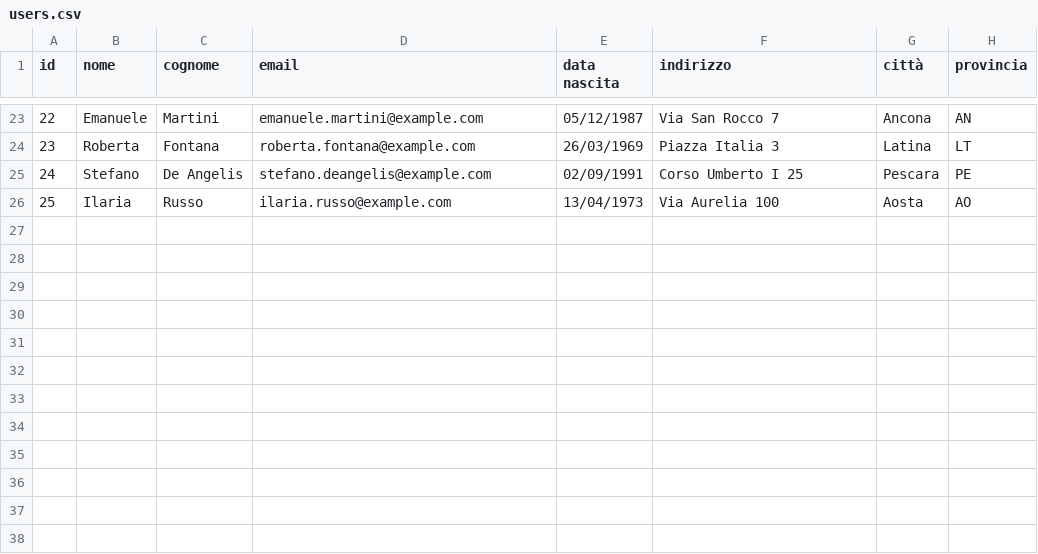
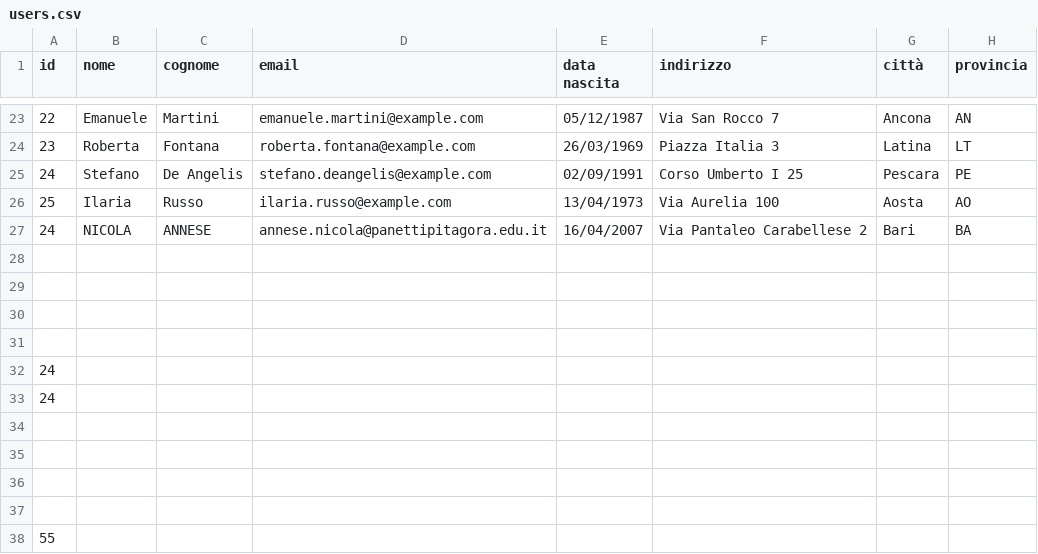
Before and after one commit to nicolonedibari/csvAnnese, a CSV file: data/users.csv, drawn as a sheet; only a part is shown, gaps mark what is left out; the diff names each change by its address in the sheet, - before the commit and + after, or states it on an @@ line.

```diff
--- a/data/users.csv
+++ b/data/users.csv
+row 27: 24 | NICOLA | ANNESE | annese.nicola@panettipitagora.edu.it | 16/04/2007 | Via Pantaleo Carabellese 2 | Bari | BA
+row 28: (empty)
+row 29: (empty)
+row 30: (empty)
+row 31: (empty)
+row 32: 24
+row 33: 24
+row 34: (empty)
+row 35: (empty)
+row 36: (empty)
+row 37: (empty)
+row 38: 55
```
Also changed, not shown: 1 other file.
